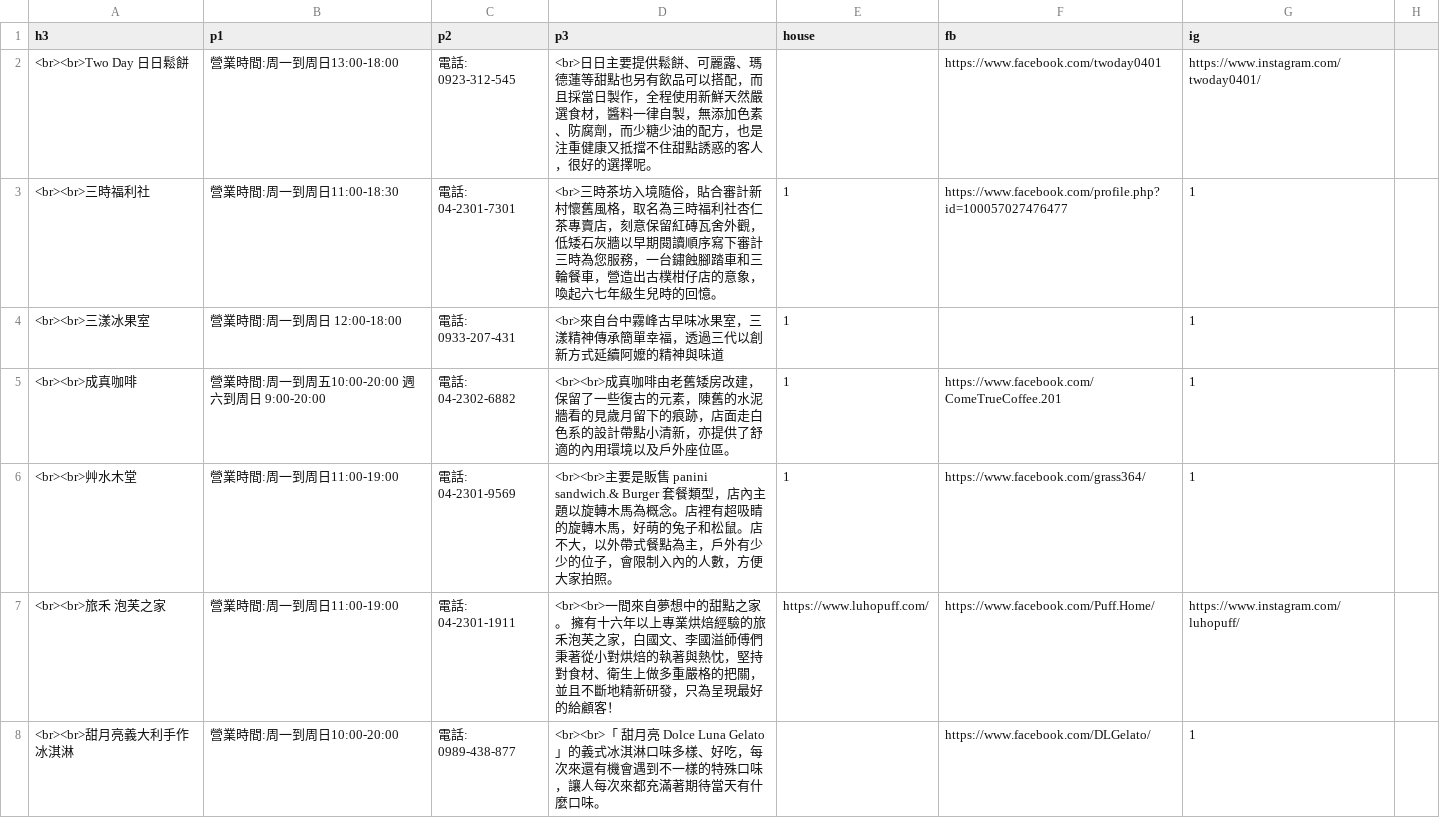
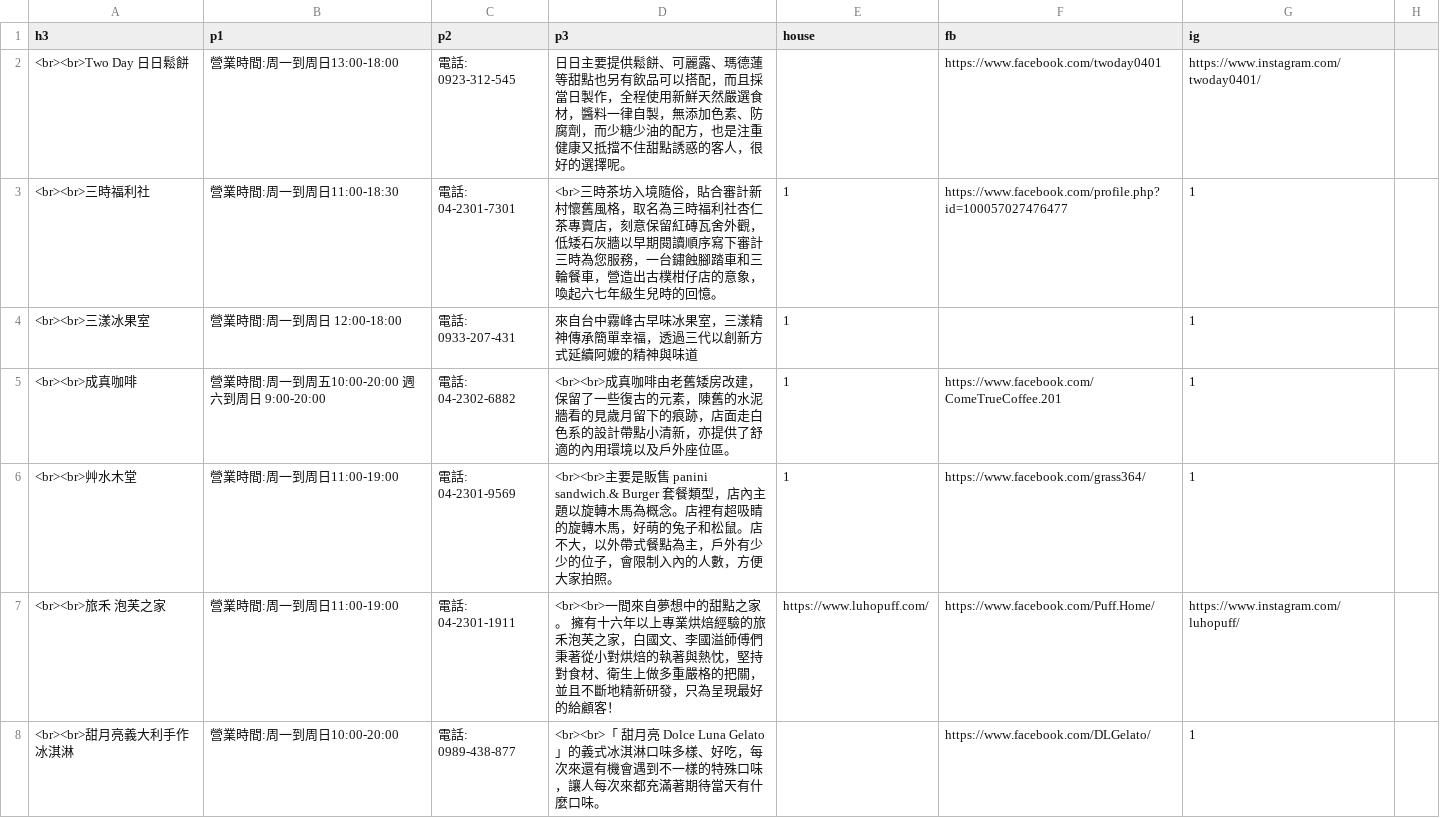
Before and after one commit to tian830426/shen-ji-368-village, a CSV file: test2.csv, drawn as a sheet; only a part is shown; the diff covers the shown part only.

```diff
--- a/test2.csv
+++ b/test2.csv
@@ -1,5 +1,5 @@
 h3,p1,p2,p3,house,fb,ig,
-<br><br>Two Day 日日鬆餅,營業時間:周一到周日13:00-18:00,電話:  0923-312-545,<br>日日主要提供鬆餅、可麗露、瑪德蓮等甜點也另有飲品可以搭配，而且採當日製作，全程使用新鮮天然嚴選食材，醬料一律自製，無添加色素、防腐劑，而少糖少油的配方，也是注重健康又抵擋不住甜點誘惑的客人，很好的選擇呢。,,https://www.facebook.com/twoday0401,https://www.instagram.com/twoday0401/,
+<br><br>Two Day 日日鬆餅,營業時間:周一到周日13:00-18:00,電話:  0923-312-545,日日主要提供鬆餅、可麗露、瑪德蓮等甜點也另有飲品可以搭配，而且採當日製作，全程使用新鮮天然嚴選食材，醬料一律自製，無添加色素、防腐劑，而少糖少油的配方，也是注重健康又抵擋不住甜點誘惑的客人，很好的選擇呢。,,https://www.facebook.com/twoday0401,https://www.instagram.com/twoday0401/,
 <br><br>三時福利社,營業時間:周一到周日11:00-18:30,電話:  04-2301-7301,<br>三時茶坊入境隨俗，貼合審計新村懷舊風格，取名為三時福利社杏仁茶專賣店，刻意保留紅磚瓦舍外觀，低矮石灰牆以早期閱讀順序寫下審計三時為您服務，一台鏽蝕腳踏車和三輪餐車，營造出古樸柑仔店的意象，喚起六七年級生兒時的回憶。,1,https://www.facebook.com/profile.php?id=100057027476477,1,
-<br><br>三漾冰果室,營業時間:周一到周日 12:00-18:00,電話:  0933-207-431,<br>來自台中霧峰古早味冰果室，三漾精神傳承簡單幸福，透過三代以創新方式延續阿嬤的精神與味道,1,,1,
+<br><br>三漾冰果室,營業時間:周一到周日 12:00-18:00,電話:  0933-207-431,來自台中霧峰古早味冰果室，三漾精神傳承簡單幸福，透過三代以創新方式延續阿嬤的精神與味道,1,,1,
 <br><br>成真咖啡,營業時間:周一到周五10:00-20:00 週六到周日 9:00-20:00,電話:  04-2302-6882,<br><br>成真咖啡由老舊矮房改建，保留了一些復古的元素，陳舊的水泥牆看的見歲月留下的痕跡，店面走白色系的設計帶點小清新，亦提供了舒適的內用環境以及戶外座位區。,1,https://www.facebook.com/ComeTrueCoffee.201,1,
```
Also changed, not shown: 5 edited cells elsewhere in this file, 1 other file.
